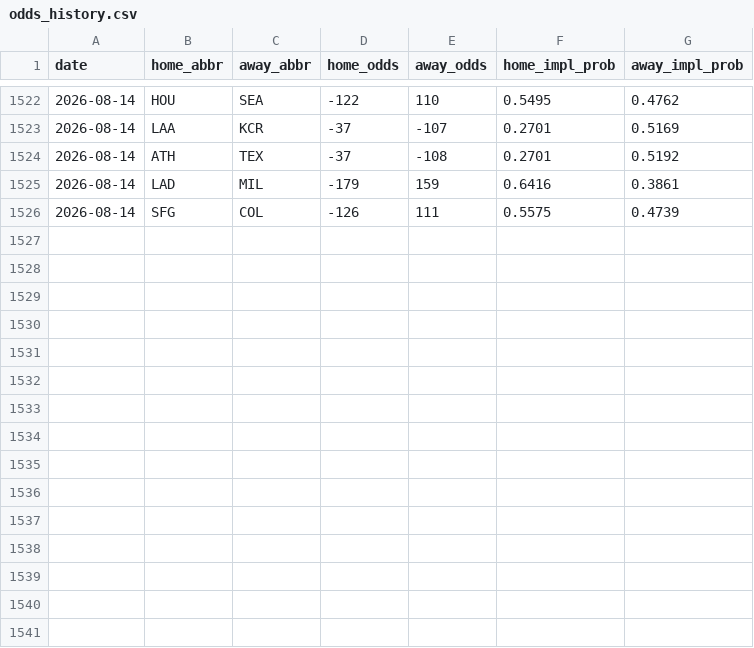
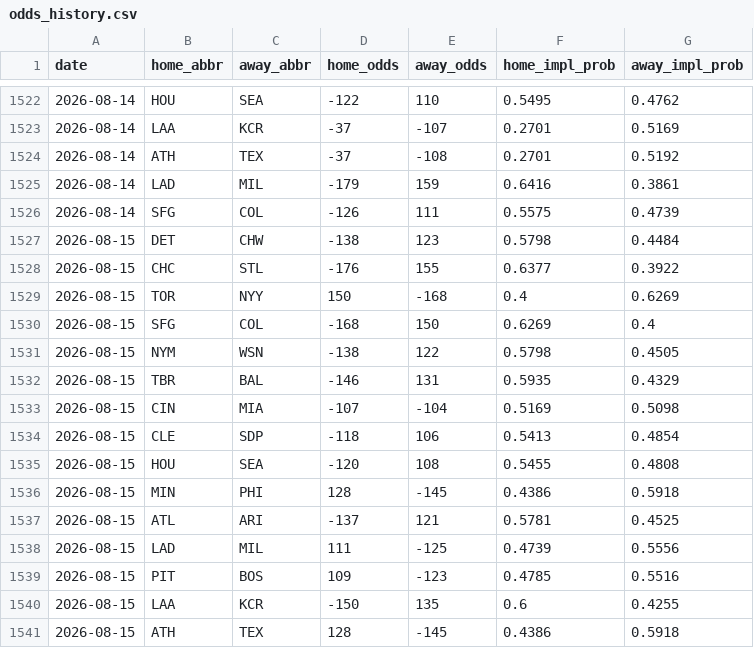
Before and after one commit to codys19/mlb-predictormlb-predictor, a CSV file: raw/odds_history.csv, drawn as a sheet; only a part is shown, gaps mark what is left out.

```diff
--- a/raw/odds_history.csv
+++ b/raw/odds_history.csv
@@ -1526 +1526,16 @@ date,home_abbr,away_abbr,home_odds,away_odds,home_impl_prob,away_impl_prob
 2026-08-14,SFG,COL,-126,111,0.5575,0.4739
+2026-08-15,DET,CHW,-138,123,0.5798,0.4484
+2026-08-15,CHC,STL,-176,155,0.6377,0.3922
+2026-08-15,TOR,NYY,150,-168,0.4,0.6269
+2026-08-15,SFG,COL,-168,150,0.6269,0.4
+2026-08-15,NYM,WSN,-138,122,0.5798,0.4505
+2026-08-15,TBR,BAL,-146,131,0.5935,0.4329
+2026-08-15,CIN,MIA,-107,-104,0.5169,0.5098
+2026-08-15,CLE,SDP,-118,106,0.5413,0.4854
+2026-08-15,HOU,SEA,-120,108,0.5455,0.4808
+2026-08-15,MIN,PHI,128,-145,0.4386,0.5918
+2026-08-15,ATL,ARI,-137,121,0.5781,0.4525
+2026-08-15,LAD,MIL,111,-125,0.4739,0.5556
+2026-08-15,PIT,BOS,109,-123,0.4785,0.5516
+2026-08-15,LAA,KCR,-150,135,0.6,0.4255
+2026-08-15,ATH,TEX,128,-145,0.4386,0.5918
```
Also changed, not shown: 8 other files.
